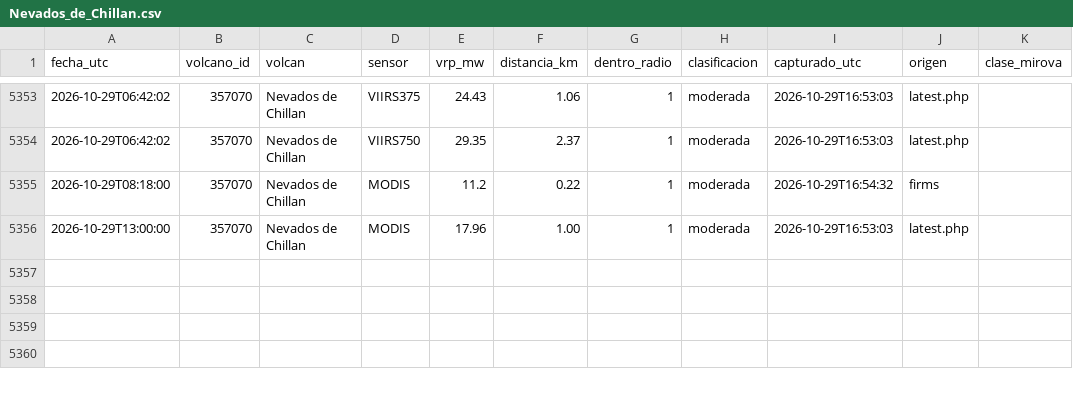
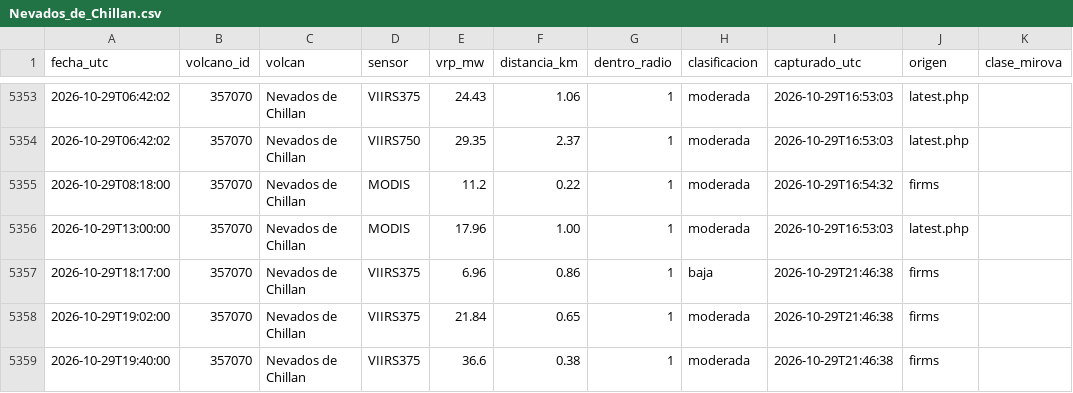
Before and after one commit to ProfeSergioM/ProfeSergioM.github.io, a CSV file: mirova/datos/Nevados_de_Chillan.csv, drawn as a sheet; only a part is shown, gaps mark what is left out.

```diff
--- a/mirova/datos/Nevados_de_Chillan.csv
+++ b/mirova/datos/Nevados_de_Chillan.csv
@@ -5356 +5356,4 @@ fecha_utc,volcano_id,volcan,sensor,vrp_mw,distancia_km,dentro_radio,clasificacio
 2026-10-29T13:00:00,357070,Nevados de Chillan,MODIS,17.96,1.00,1,moderada,2026-10-29T16:53:03,latest.php,
+2026-10-29T18:17:00,357070,Nevados de Chillan,VIIRS375,6.96,0.86,1,baja,2026-10-29T21:46:38,firms,
+2026-10-29T19:02:00,357070,Nevados de Chillan,VIIRS375,21.84,0.65,1,moderada,2026-10-29T21:46:38,firms,
+2026-10-29T19:40:00,357070,Nevados de Chillan,VIIRS375,36.6,0.38,1,moderada,2026-10-29T21:46:38,firms,
```
Also changed, not shown: 13 other files.
